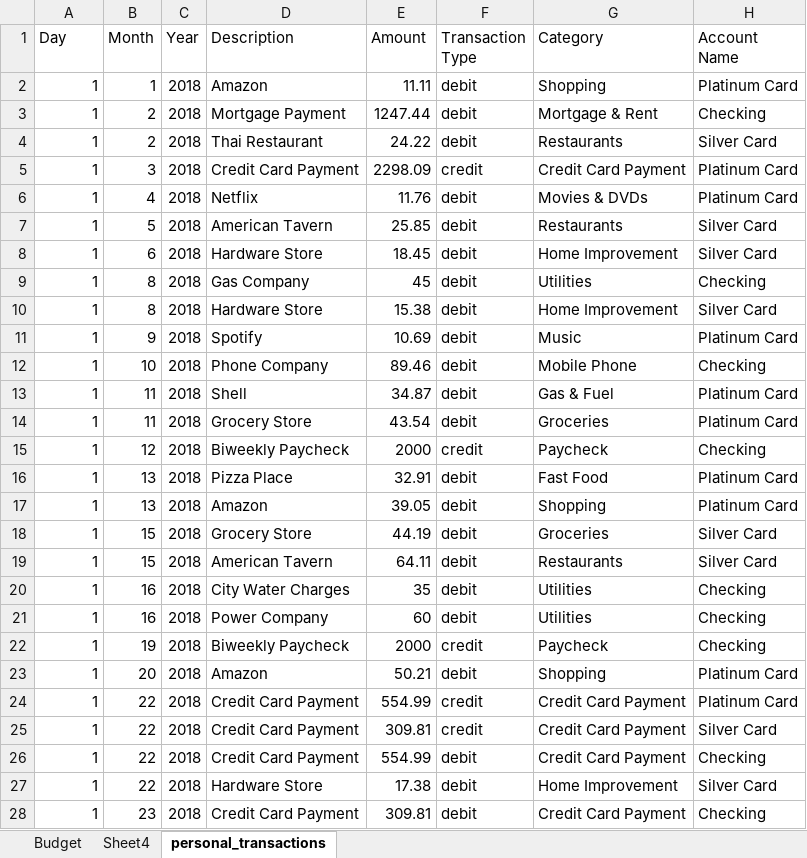
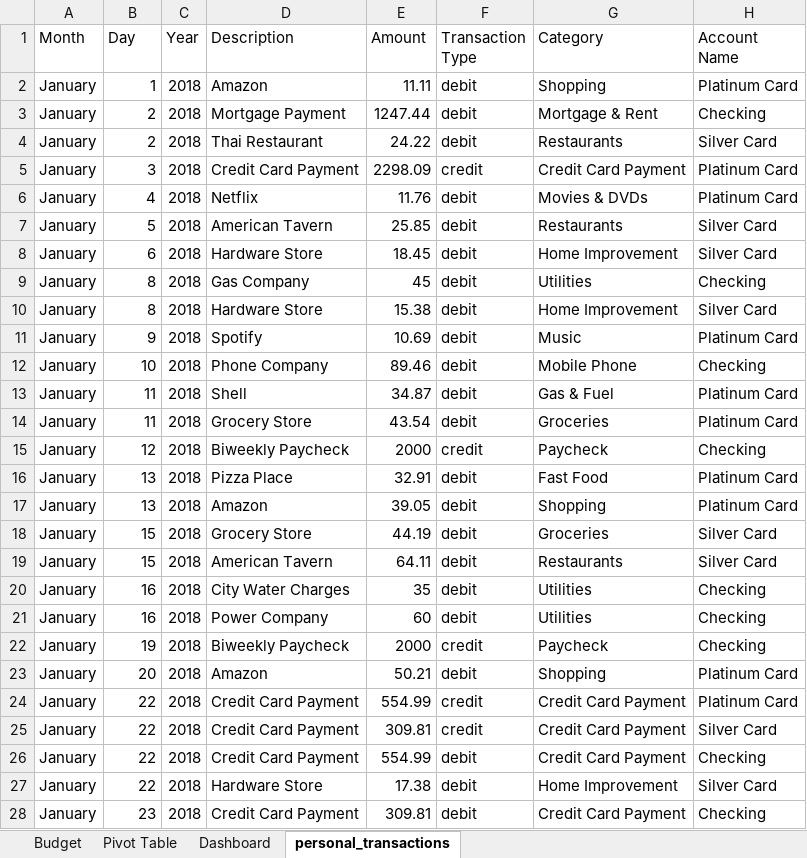
Before and after one commit to aryanrada/excel-pivot-table, an Excel workbook: personal expensis/personal_transactions_analysis.xlsx, sheet personal_transactions, drawn as a sheet; only a part is shown; values as stored, in another font and other column widths than the file's, no borders; table styles not drawn; the diff covers the shown part only; the diff names each change by its address in the sheet, - before the commit and + after, or states it on an @@ line.

Commit message:
pivot table complete

```diff
--- a/personal expensis/personal_transactions_analysis.xlsx (sheet personal_transactions)
+++ b/personal expensis/personal_transactions_analysis.xlsx (sheet personal_transactions)
-sheet tab: Sheet4
+sheet tab: Pivot Table
+sheet tab: Dashboard
-A1: Day
+A1: Month
-B1: Month
+B1: Day
-A2:A28 (Month): 1
+A2:A28 (Month): January
```
Also changed, not shown: 779 edited cells elsewhere in this sheet, charts or pictures.
